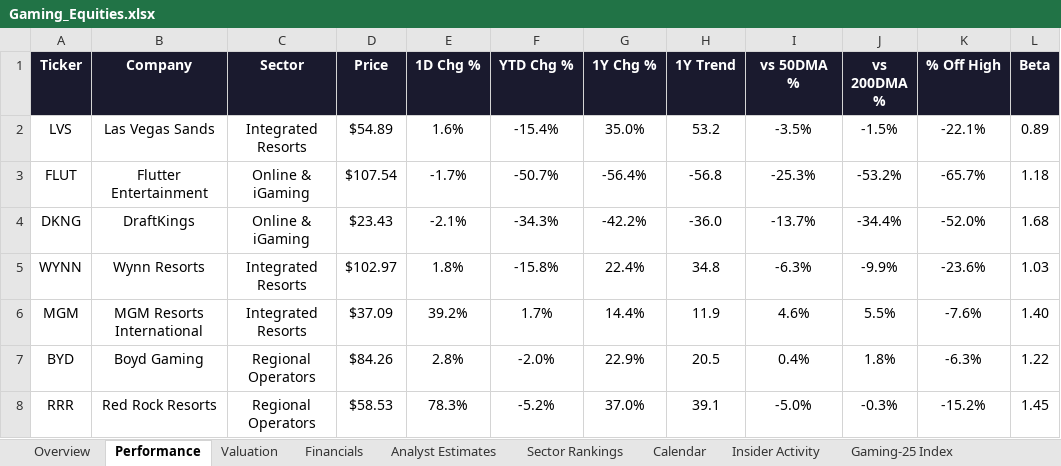
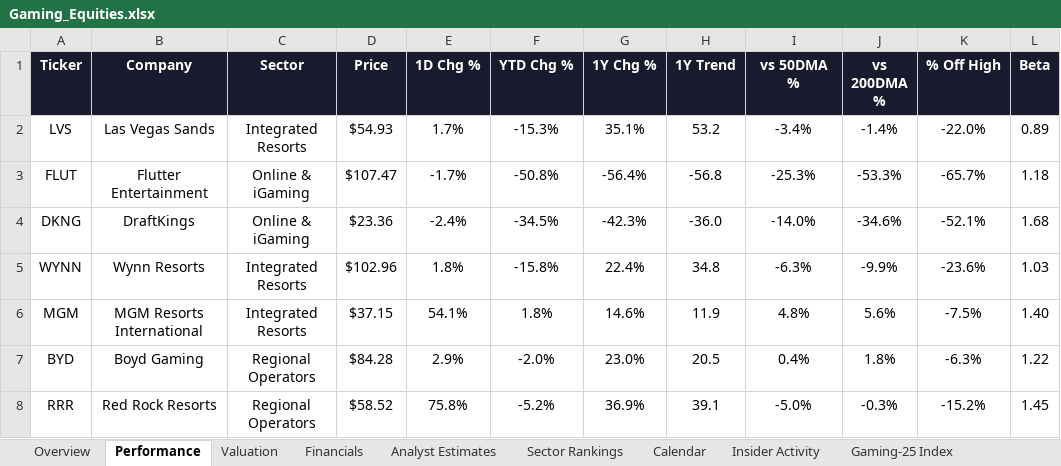
Before and after one commit to rdavidtooley-cpu/casino-gaming-intel, an Excel workbook: Gaming_Equities.xlsx, sheet Performance, drawn as a sheet; only a part is shown; values as stored, in another font and other column widths than the file's, no borders; the diff covers the shown part only; the diff names each change by its address in the sheet, - before the commit and + after, or states it on an @@ line.

```diff
--- a/Gaming_Equities.xlsx (sheet Performance)
+++ b/Gaming_Equities.xlsx (sheet Performance)
-D2 (Price): $54.89
+D2 (Price): $54.93
-E2 (1D Chg %): 1.6%
+E2 (1D Chg %): 1.7%
-F2 (YTD Chg %): -15.4%
+F2 (YTD Chg %): -15.3%
-G2 (1Y Chg %): 35.0%
+G2 (1Y Chg %): 35.1%
-I2 (vs 50DMA %): -3.5%
+I2 (vs 50DMA %): -3.4%
-J2 (vs 200DMA %): -1.5%
+J2 (vs 200DMA %): -1.4%
-K2 (% Off High): -22.1%
+K2 (% Off High): -22.0%
-D3 (Price): $107.54
+D3 (Price): $107.47
-F3 (YTD Chg %): -50.7%
+F3 (YTD Chg %): -50.8%
-J3 (vs 200DMA %): -53.2%
+J3 (vs 200DMA %): -53.3%
-D4 (Price): $23.43
+D4 (Price): $23.36
-E4 (1D Chg %): -2.1%
+E4 (1D Chg %): -2.4%
-F4 (YTD Chg %): -34.3%
+F4 (YTD Chg %): -34.5%
-G4 (1Y Chg %): -42.2%
+G4 (1Y Chg %): -42.3%
-I4 (vs 50DMA %): -13.7%
+I4 (vs 50DMA %): -14.0%
-J4 (vs 200DMA %): -34.4%
+J4 (vs 200DMA %): -34.6%
-K4 (% Off High): -52.0%
+K4 (% Off High): -52.1%
-D5 (Price): $102.97
+D5 (Price): $102.96
-D6 (Price): $37.09
+D6 (Price): $37.15
-E6 (1D Chg %): 39.2%
+E6 (1D Chg %): 54.1%
-F6 (YTD Chg %): 1.7%
+F6 (YTD Chg %): 1.8%
-G6 (1Y Chg %): 14.4%
+G6 (1Y Chg %): 14.6%
-I6 (vs 50DMA %): 4.6%
+I6 (vs 50DMA %): 4.8%
-J6 (vs 200DMA %): 5.5%
+J6 (vs 200DMA %): 5.6%
-K6 (% Off High): -7.6%
+K6 (% Off High): -7.5%
-D7 (Price): $84.26
+D7 (Price): $84.28
-E7 (1D Chg %): 2.8%
+E7 (1D Chg %): 2.9%
-G7 (1Y Chg %): 22.9%
+G7 (1Y Chg %): 23.0%
-D8 (Price): $58.53
+D8 (Price): $58.52
-E8 (1D Chg %): 78.3%
+E8 (1D Chg %): 75.8%
-G8 (1Y Chg %): 37.0%
+G8 (1Y Chg %): 36.9%
```
Also changed, not shown: 81 edited cells elsewhere in this sheet, sheet Overview, sheet Gaming-25 Index, sheet Valuation, sheet Sector Rankings, sheet Analyst Estimates, 9 other files.
